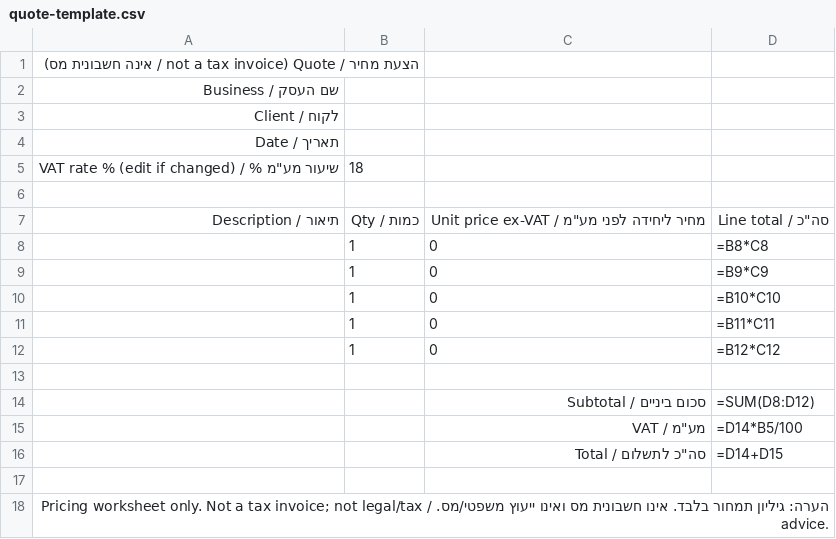
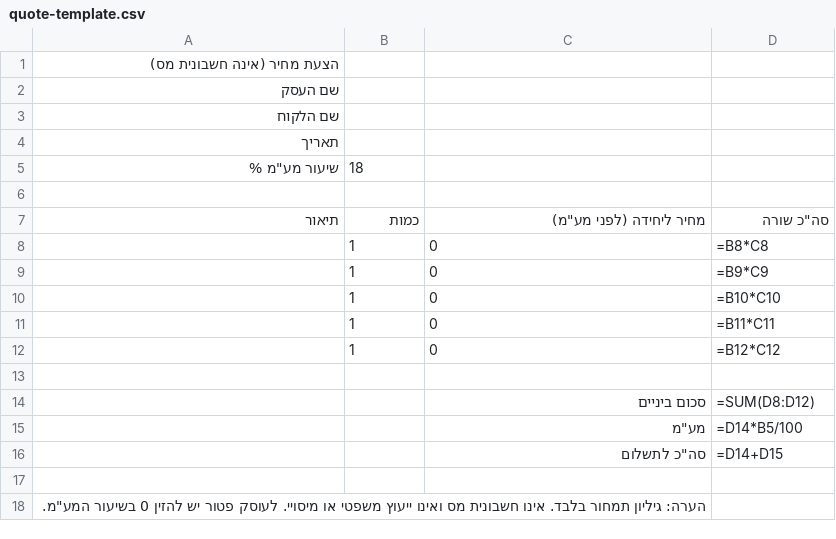
Before and after one commit to scocomakoko/quotekit-il, a CSV file: quote-template.csv, drawn as a sheet.

```diff
--- a/quote-template.csv
+++ b/quote-template.csv
@@ -1,8 +1,8 @@
-הצעת מחיר / Quote (not a tax invoice / אינה חשבונית מס)
-שם העסק / Business,,,
-לקוח / Client,,,
-תאריך / Date,,,
-שיעור מע"מ % / VAT rate % (edit if changed),18,,
+הצעת מחיר (אינה חשבונית מס)
+שם העסק,,,
+שם הלקוח,,,
+תאריך,,,
+שיעור מע"מ %,18,,
 ,,,
-תיאור / Description,כמות / Qty,מחיר ליחידה לפני מע"מ / Unit price ex-VAT,סה"כ / Line total
+תיאור,כמות,מחיר ליחידה (לפני מע"מ),סה"כ שורה
 ,1,0,=B8*C8
@@ -13,6 +13,6 @@
 ,,,
-,,סכום ביניים / Subtotal,=SUM(D8:D12)
-,,מע"מ / VAT,=D14*B5/100
-,,סה"כ לתשלום / Total,=D14+D15
+,,סכום ביניים,=SUM(D8:D12)
+,,מע"מ,=D14*B5/100
+,,סה"כ לתשלום,=D14+D15
 ,,,
-הערה: גיליון תמחור בלבד. אינו חשבונית מס ואינו ייעוץ משפטי/מס. / Pricing worksheet only. Not a tax invoice; not legal/tax advice.
+הערה: גיליון תמחור בלבד. אינו חשבונית מס ואינו ייעוץ משפטי או מיסויי. לעוסק פטור יש להזין 0 בשיעור המע"מ.
```
Also changed, not shown: 5 other files.
